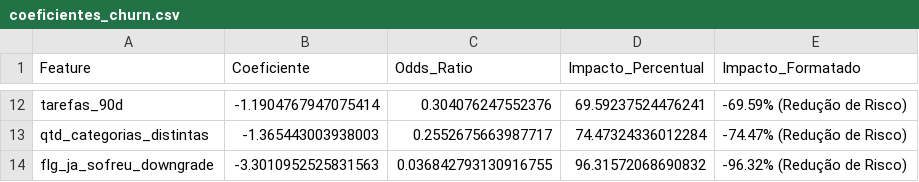
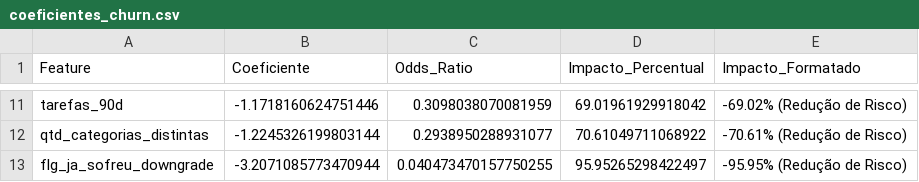
Before and after one commit to victorpecine/ml_predicao_churn, a CSV file: dados_resultado/coeficientes_churn.csv, drawn as a sheet; only a part is shown, gaps mark what is left out; addresses are those after the commit; the diff covers the shown part only; the diff names each change by its address in the sheet, - before the commit and + after, or states it on an @@ line.

```diff
--- a/dados_resultado/coeficientes_churn.csv
+++ b/dados_resultado/coeficientes_churn.csv
-B11 (Coeficiente): -1.1904767947075414
+B11 (Coeficiente): -1.1718160624751446
-C11 (Odds_Ratio): 0.304076247552376
+C11 (Odds_Ratio): 0.3098038070081959
-D11 (Impacto_Percentual): 69.59237524476241
+D11 (Impacto_Percentual): 69.01961929918042
-E11 (Impacto_Formatado): -69.59% (Redução de Risco)
+E11 (Impacto_Formatado): -69.02% (Redução de Risco)
-B12 (Coeficiente): -1.365443003938003
+B12 (Coeficiente): -1.2245326199803144
-C12 (Odds_Ratio): 0.2552675663987717
+C12 (Odds_Ratio): 0.2938950288931077
-D12 (Impacto_Percentual): 74.47324336012284
+D12 (Impacto_Percentual): 70.61049711068922
-E12 (Impacto_Formatado): -74.47% (Redução de Risco)
+E12 (Impacto_Formatado): -70.61% (Redução de Risco)
-B13 (Coeficiente): -3.3010952525831563
+B13 (Coeficiente): -3.2071085773470944
-C13 (Odds_Ratio): 0.036842793130916755
+C13 (Odds_Ratio): 0.040473470157750255
-D13 (Impacto_Percentual): 96.31572068690832
+D13 (Impacto_Percentual): 95.95265298422497
-E13 (Impacto_Formatado): -96.32% (Redução de Risco)
+E13 (Impacto_Formatado): -95.95% (Redução de Risco)
```
Also changed, not shown: 3 added rows, 4 removed rows and 24 edited cells elsewhere in this file, dados_brutos/validacao_modelo_churn.csv, dados_resultado/falsos_negativos_churn.csv, 8 other files.
